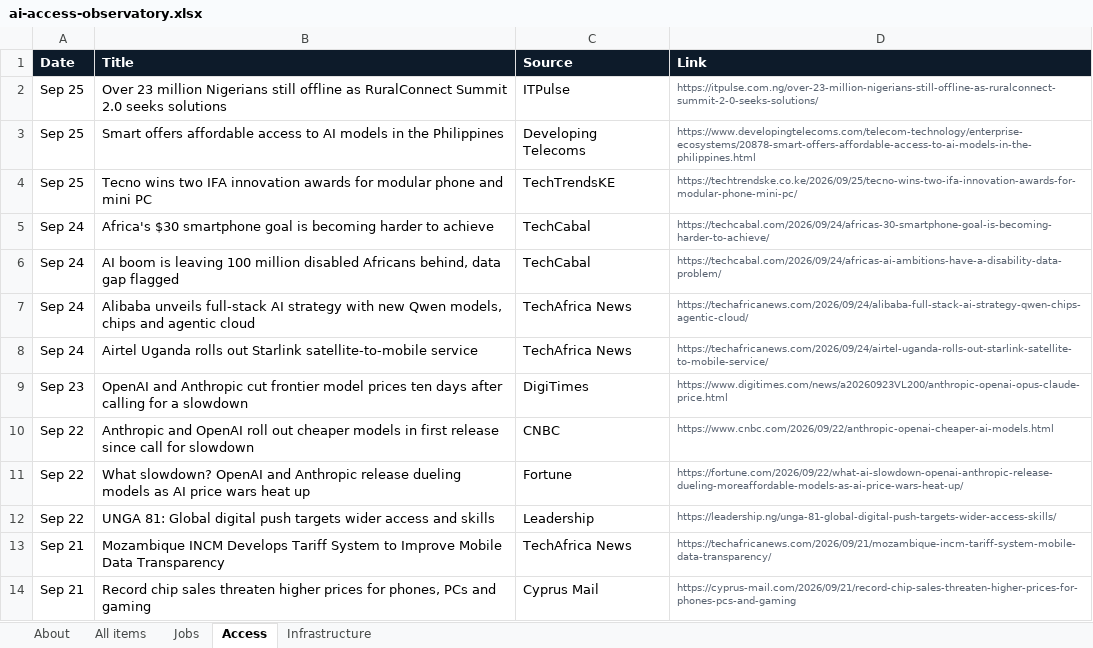
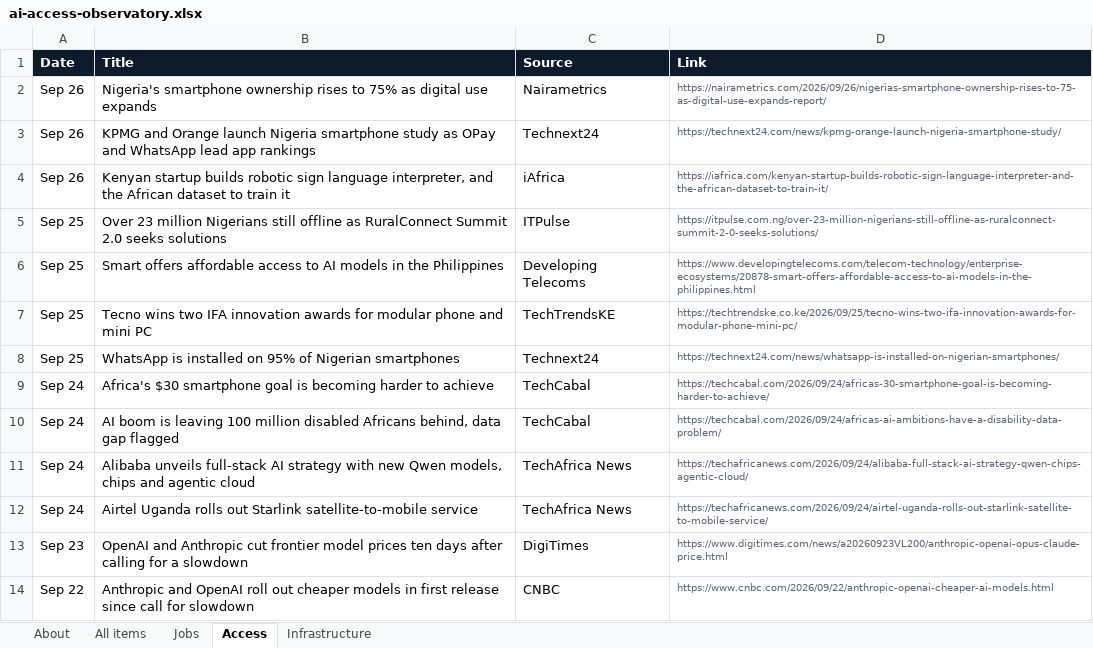
Before and after one commit to samuelajayi29-maker/ai-access-observatory, an Excel workbook: data/ai-access-observatory.xlsx, sheet Access, drawn as a sheet; only a part is shown; the shorter side is filled out with more unchanged rows; values as stored, in another font and other column widths than the file's, no borders; the diff names each change by its address in the sheet, - before the commit and + after, or states it on an @@ line.

```diff
--- a/data/ai-access-observatory.xlsx (sheet Access)
+++ b/data/ai-access-observatory.xlsx (sheet Access)
+row 2: Sep 26 | Nigeria's smartphone ownership rises to 75% as digital use expands | Nairametrics | https://nairametrics.com/2026/09/26/nigerias-smartphone-ownership-rises-to-75-as-digital-use-expands-report/
+row 3: Sep 26 | KPMG and Orange launch Nigeria smartphone study as OPay and WhatsApp lead app rankings | Technext24 | https://technext24.com/news/kpmg-orange-launch-nigeria-smartphone-study/
+row 4: Sep 26 | Kenyan startup builds robotic sign language interpreter, and the African dataset to train it | iAfrica | https://iafrica.com/kenyan-startup-builds-robotic-sign-language-interpreter-and-the-african-dataset-to-train-it/
+row 8: Sep 25 | WhatsApp is installed on 95% of Nigerian smartphones | Technext24 | https://technext24.com/news/whatsapp-is-installed-on-nigerian-smartphones/
```
Also changed, not shown: sheet All items, sheet Infrastructure, sheet Jobs, sheet About, 2 other files.
